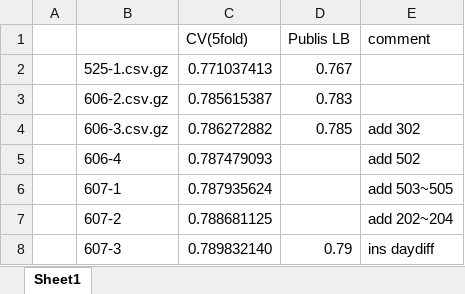
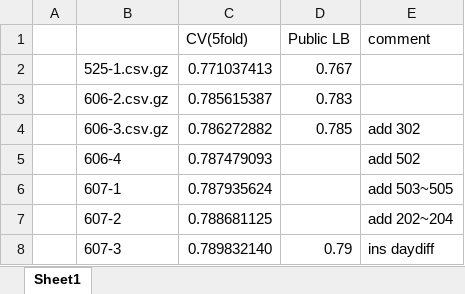
Before and after one commit to KazukiOnodera/Home-Credit-Default-Risk, an Excel workbook: submission.xlsx, sheet Sheet1, drawn as a sheet; values as stored, in another font and other column widths than the file's, no borders; conditional formats not drawn; the diff names each change by its address in the sheet, - before the commit and + after, or states it on an @@ line.

```diff
--- a/submission.xlsx (sheet Sheet1)
+++ b/submission.xlsx (sheet Sheet1)
-D1: Publis LB
+D1: Public LB
```
Also changed, not shown: 5 other files.
